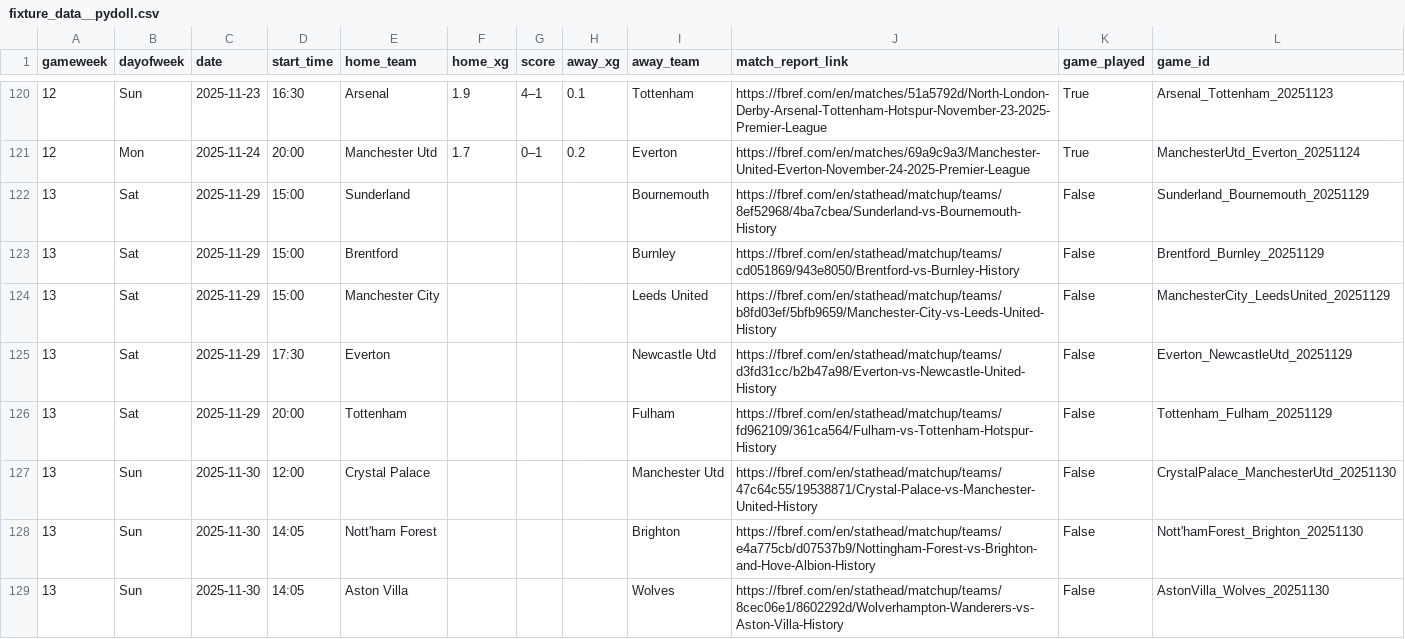
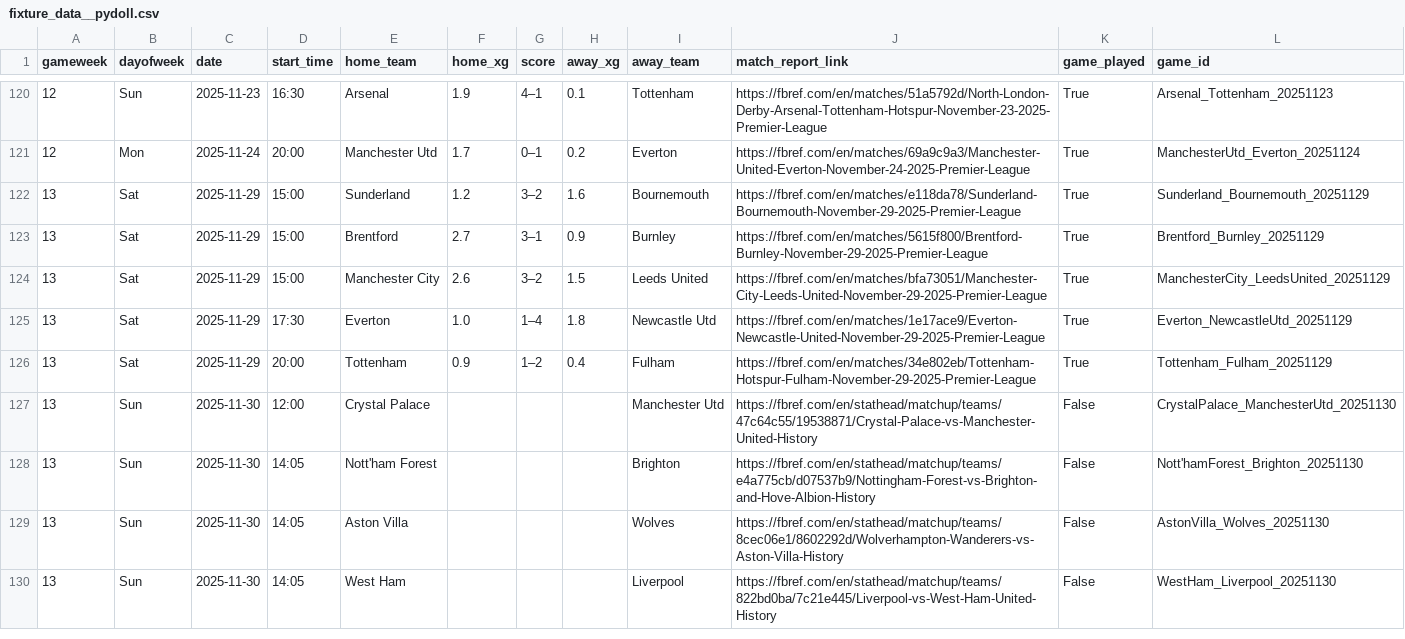
Before and after one commit to SpoicyCurri/ff-bot, a CSV file: data/2025-2026/fixture_data__pydoll.csv, drawn as a sheet; only a part is shown, gaps mark what is left out; the shorter side is filled out with more unchanged rows.

```diff
--- a/data/2025-2026/fixture_data__pydoll.csv
+++ b/data/2025-2026/fixture_data__pydoll.csv
@@ -121,7 +121,7 @@ gameweek,dayofweek,date,start_time,home_team,home_xg,score,away_xg,away_team,mat
 12,Mon,2025-11-24,20:00,Manchester Utd,1.7,0–1,0.2,Everton,https://fbref.com/en/matches/69a9c9a3/Manchester-United-Everton-November-24-2025-Premier-League,True,ManchesterUtd_Everton_20251124
-13,Sat,2025-11-29,15:00,Sunderland,,,,Bournemouth,https://fbref.com/en/stathead/matchup/teams/8ef52968/4ba7cbea/Sunderland-vs-Bournemouth-History,False,Sunderland_Bournemouth_20251129
-13,Sat,2025-11-29,15:00,Brentford,,,,Burnley,https://fbref.com/en/stathead/matchup/teams/cd051869/943e8050/Brentford-vs-Burnley-History,False,Brentford_Burnley_20251129
-13,Sat,2025-11-29,15:00,Manchester City,,,,Leeds United,https://fbref.com/en/stathead/matchup/teams/b8fd03ef/5bfb9659/Manchester-City-vs-Leeds-United-History,False,ManchesterCity_LeedsUnited_20251129
-13,Sat,2025-11-29,17:30,Everton,,,,Newcastle Utd,https://fbref.com/en/stathead/matchup/teams/d3fd31cc/b2b47a98/Everton-vs-Newcastle-United-History,False,Everton_NewcastleUtd_20251129
-13,Sat,2025-11-29,20:00,Tottenham,,,,Fulham,https://fbref.com/en/stathead/matchup/teams/fd962109/361ca564/Fulham-vs-Tottenham-Hotspur-History,False,Tottenham_Fulham_20251129
+13,Sat,2025-11-29,15:00,Sunderland,1.2,3–2,1.6,Bournemouth,https://fbref.com/en/matches/e118da78/Sunderland-Bournemouth-November-29-2025-Premier-League,True,Sunderland_Bournemouth_20251129
+13,Sat,2025-11-29,15:00,Brentford,2.7,3–1,0.9,Burnley,https://fbref.com/en/matches/5615f800/Brentford-Burnley-November-29-2025-Premier-League,True,Brentford_Burnley_20251129
+13,Sat,2025-11-29,15:00,Manchester City,2.6,3–2,1.5,Leeds United,https://fbref.com/en/matches/bfa73051/Manchester-City-Leeds-United-November-29-2025-Premier-League,True,ManchesterCity_LeedsUnited_20251129
+13,Sat,2025-11-29,17:30,Everton,1.0,1–4,1.8,Newcastle Utd,https://fbref.com/en/matches/1e17ace9/Everton-Newcastle-United-November-29-2025-Premier-League,True,Everton_NewcastleUtd_20251129
+13,Sat,2025-11-29,20:00,Tottenham,0.9,1–2,0.4,Fulham,https://fbref.com/en/matches/34e802eb/Tottenham-Hotspur-Fulham-November-29-2025-Premier-League,True,Tottenham_Fulham_20251129
 13,Sun,2025-11-30,12:00,Crystal Palace,,,,Manchester Utd,https://fbref.com/en/stathead/matchup/teams/47c64c55/19538871/Crystal-Palace-vs-Manchester-United-History,False,CrystalPalace_ManchesterUtd_20251130
```
Also changed, not shown: data/2025-2026/players_v2/players_keeper.csv, 5 other files.
